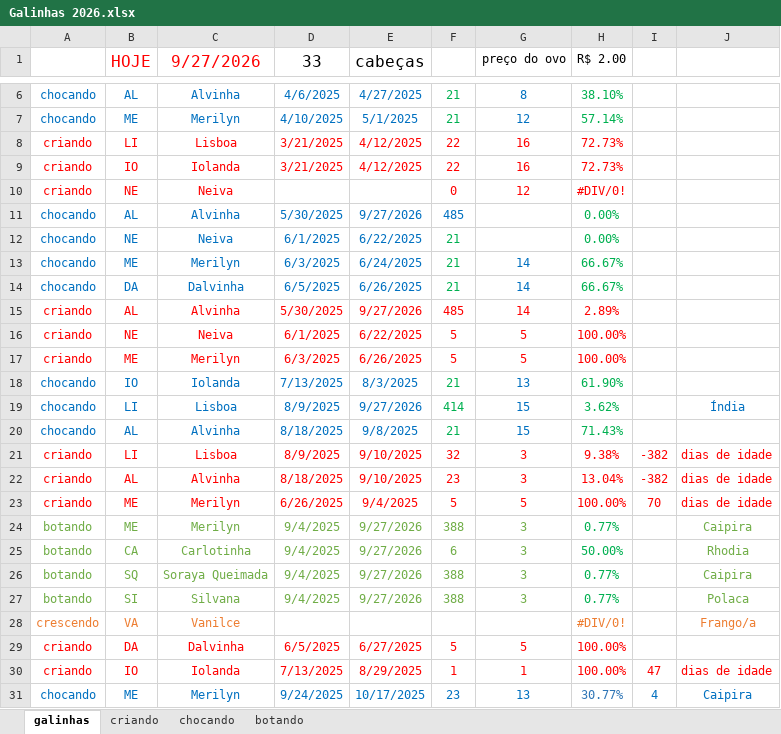
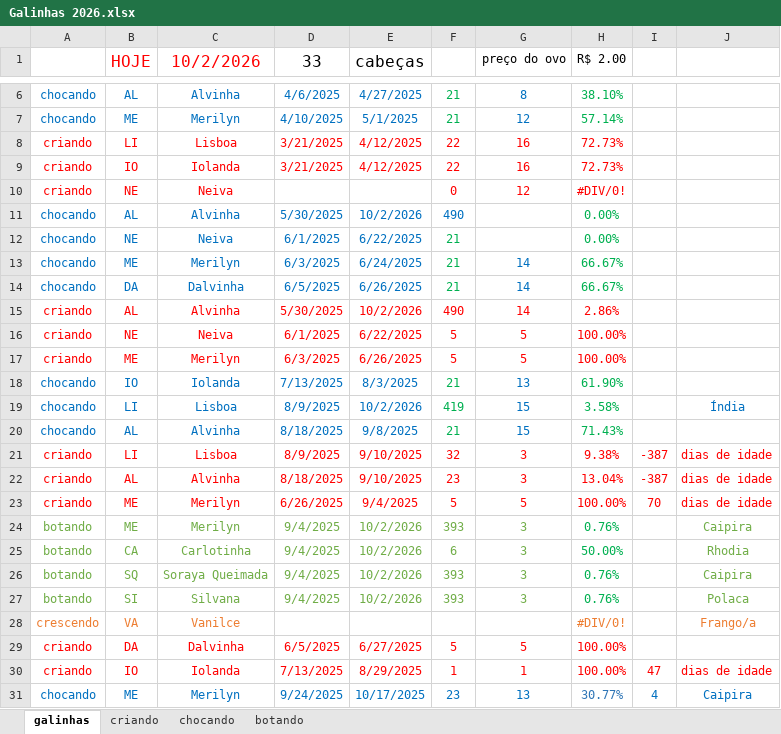
Before and after one commit to HumbertoEliaSoares01/BichosDeCasa, an Excel workbook: Galinhas/Galinhas 2026.xlsx, sheet galinhas, drawn as a sheet; only a part is shown, gaps mark what is left out; values as stored, in another font and other column widths than the file's, no borders; the diff covers the shown part only; the diff names each change by its address in the sheet, - before the commit and + after, or states it on an @@ line.

Commit message:
Update Galinhas 2026.xlsx

```diff
--- a/Galinhas/Galinhas 2026.xlsx (sheet galinhas)
+++ b/Galinhas/Galinhas 2026.xlsx (sheet galinhas)
-C1: 9/27/2026
+C1: 10/2/2026
-E11 (cabeças): 9/27/2026
+E11 (cabeças): 10/2/2026
-F11: 485
+F11: 490
-E15 (cabeças): 9/27/2026
+E15 (cabeças): 10/2/2026
-F15: 485
+F15: 490
-H15 (R$ 2.00): 2.89%
+H15 (R$ 2.00): 2.86%
-E19 (cabeças): 9/27/2026
+E19 (cabeças): 10/2/2026
-F19: 414
+F19: 419
-H19 (R$ 2.00): 3.62%
+H19 (R$ 2.00): 3.58%
-I21:I22: -382
+I21:I22: -387
-E24:E27 (cabeças): 9/27/2026
+E24:E27 (cabeças): 10/2/2026
-F24: 388
+F24: 393
-H24 (R$ 2.00): 0.77%
+H24 (R$ 2.00): 0.76%
-F26:F27: 388
+F26:F27: 393
-H26:H27 (R$ 2.00): 0.77%
+H26:H27 (R$ 2.00): 0.76%
```
Also changed, not shown: 19 edited cells elsewhere in this sheet, sheet criando, sheet chocando, sheet botando.
